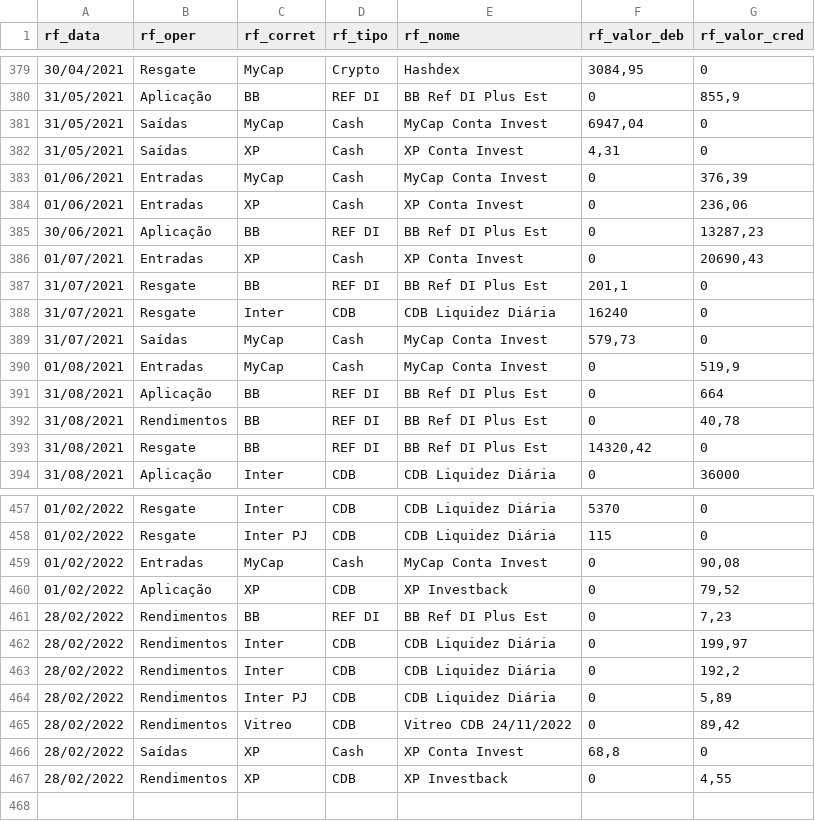
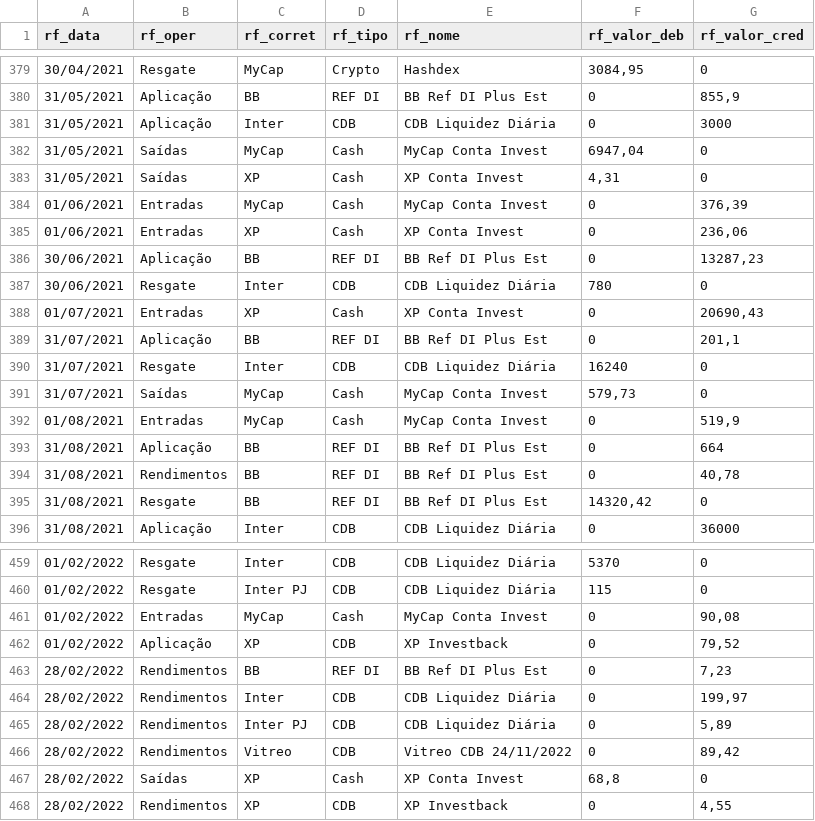
Before and after one commit to renatosts/sql_test, a CSV file: CSV/OperacaoRF.csv, drawn as a sheet; only a part is shown, gaps mark what is left out.

Commit message:
Processamento 04/03/2022

```diff
--- a/CSV/OperacaoRF.csv
+++ b/CSV/OperacaoRF.csv
@@ -380,2 +380,3 @@ rf_data;rf_oper;rf_corret;rf_tipo;rf_nome;rf_valor_deb;rf_valor_cred
 31/05/2021;Aplicação;BB;REF DI;BB Ref DI Plus Est;0;855,9
+31/05/2021;Aplicação;Inter;CDB;CDB Liquidez Diária;0;3000
 31/05/2021;Saídas;MyCap;Cash;MyCap Conta Invest;6947,04;0
@@ -385,4 +386,5 @@ rf_data;rf_oper;rf_corret;rf_tipo;rf_nome;rf_valor_deb;rf_valor_cred
 30/06/2021;Aplicação;BB;REF DI;BB Ref DI Plus Est;0;13287,23
+30/06/2021;Resgate;Inter;CDB;CDB Liquidez Diária;780;0
 01/07/2021;Entradas;XP;Cash;XP Conta Invest;0;20690,43
-31/07/2021;Resgate;BB;REF DI;BB Ref DI Plus Est;201,1;0
+31/07/2021;Aplicação;BB;REF DI;BB Ref DI Plus Est;0;201,1
 31/07/2021;Resgate;Inter;CDB;CDB Liquidez Diária;16240;0
@@ -462,3 +464,2 @@ rf_data;rf_oper;rf_corret;rf_tipo;rf_nome;rf_valor_deb;rf_valor_cred
 28/02/2022;Rendimentos;Inter;CDB;CDB Liquidez Diária;0;199,97
-28/02/2022;Rendimentos;Inter;CDB;CDB Liquidez Diária;0;192,2
 28/02/2022;Rendimentos;Inter PJ;CDB;CDB Liquidez Diária;0;5,89
```
